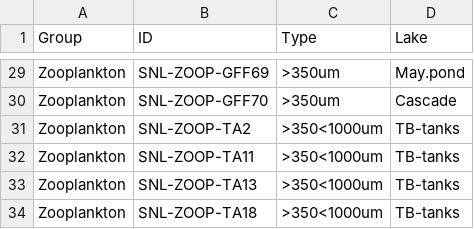
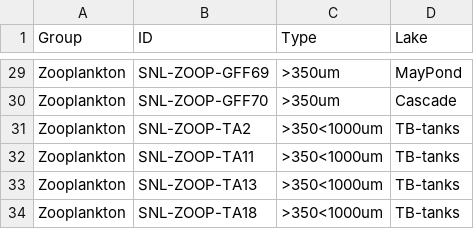
Before and after one commit to cbwall/Sierra-plankton-CSIA, a CSV file: data/Zoops_Meta.csv, drawn as a sheet; only a part is shown, gaps mark what is left out; the diff covers the shown part only; the diff names each change by its address in the sheet, - before the commit and + after, or states it on an @@ line.

```diff
--- a/data/Zoops_Meta.csv
+++ b/data/Zoops_Meta.csv
-D29 (Lake): May.pond
+D29 (Lake): MayPond
```
Also changed, not shown: 25 edited cells elsewhere in this file, output/SNL_Producers_LDA_coords_NMX.csv, output/SNL_Zooplankton_LDA_info_NMX.csv, 7 other files.
